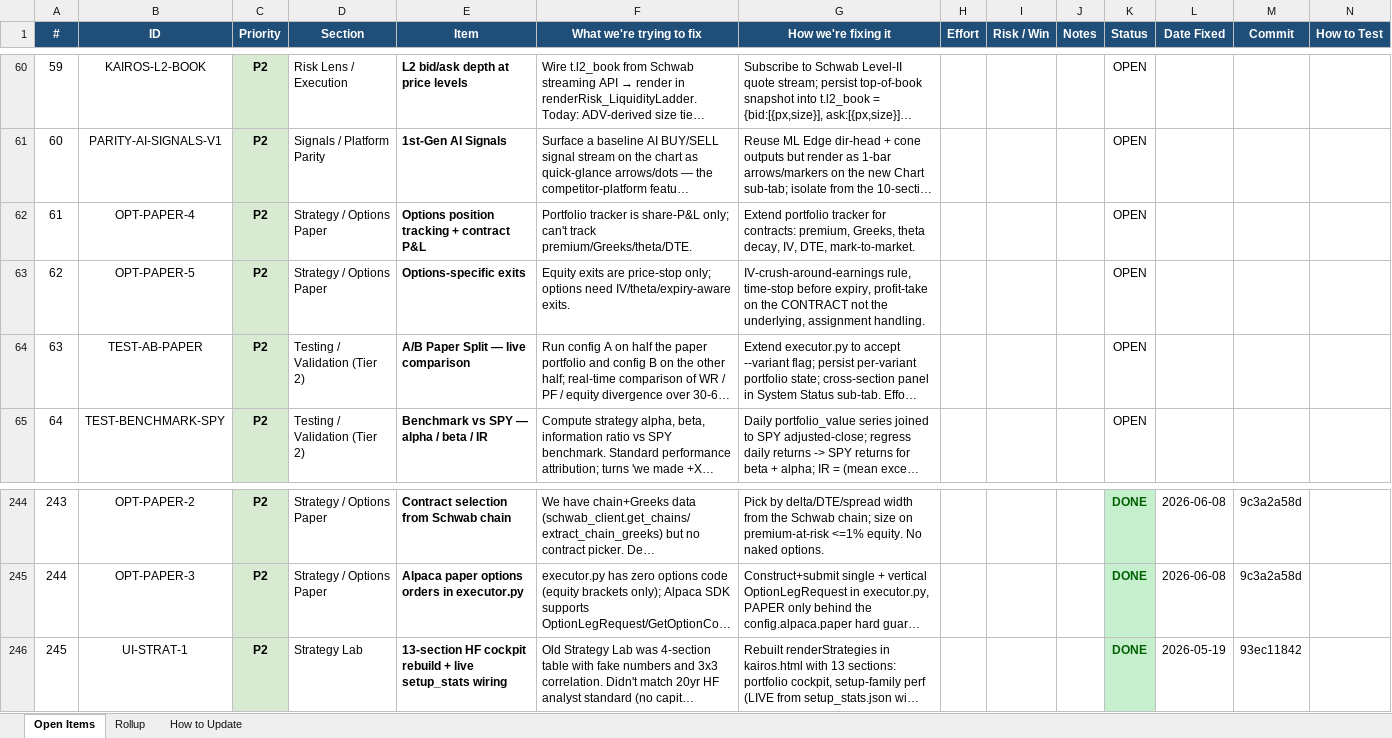
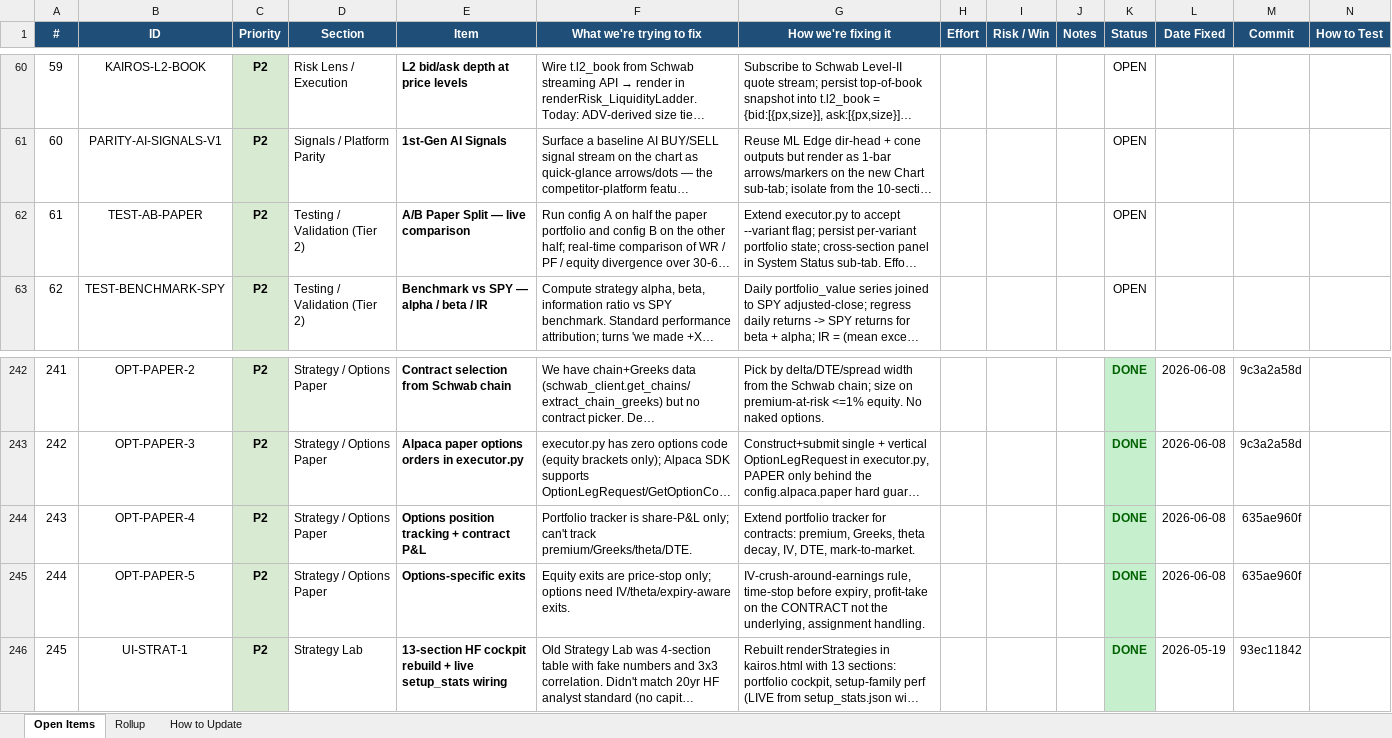
Before and after one commit to mystocktrades2024-sudo/BullVeda, an Excel workbook: cache/open_items_2026-06-08.xlsx, sheet Open Items, drawn as a sheet; only a part is shown, gaps mark what is left out; long unchanged cells end in …; values as stored, in another font and other column widths than the file's, no borders; removed rows and columns are numbered as before the commit, all else as after; the diff names each change by its address in the sheet, - before the commit and + after, or states it on an @@ line.

```diff
--- a/cache/open_items_2026-06-08.xlsx (sheet Open Items)
+++ b/cache/open_items_2026-06-08.xlsx (sheet Open Items)
-row 62: 61 | OPT-PAPER-4 | P2 | Strategy / Options Paper | Options position tracking + contract P&L | Portfolio tracker is share-P&L only; can't track premium/Greeks/theta/DTE. | Extend portfolio tracker for contracts: premium, Greeks, theta decay, IV, DTE, mark-to-market. |  |  |  | OPEN
-row 63: 62 | OPT-PAPER-5 | P2 | Strategy / Options Paper | Options-specific exits | Equity exits are price-stop only; options need IV/theta/expiry-aware exits. | IV-crush-around-earnings rule, time-stop before expiry, profit-take on the CONTRACT not the underlying, assignment handling. |  |  |  | OPEN
@@ column A (#) renumbered between rows 62 and 243 @@
+row 244: 243 | OPT-PAPER-4 | P2 | Strategy / Options Paper | Options position tracking + contract P&L | Portfolio tracker is share-P&L only; can't track premium/Greeks/theta/DTE. | Extend portfolio tracker for contracts: premium, Greeks, theta decay, IV, DTE, mark-to-market. |  |  |  | DONE | 2026-06-08 | 635ae960f
+row 245: 244 | OPT-PAPER-5 | P2 | Strategy / Options Paper | Options-specific exits | Equity exits are price-stop only; options need IV/theta/expiry-aware exits. | IV-crush-around-earnings rule, time-stop before expiry, profit-take on the CONTRACT not the underlying, assignment handling. |  |  |  | DONE | 2026-06-08 | 635ae960f
```
Also changed, not shown: sheet Rollup, 4 other files.
